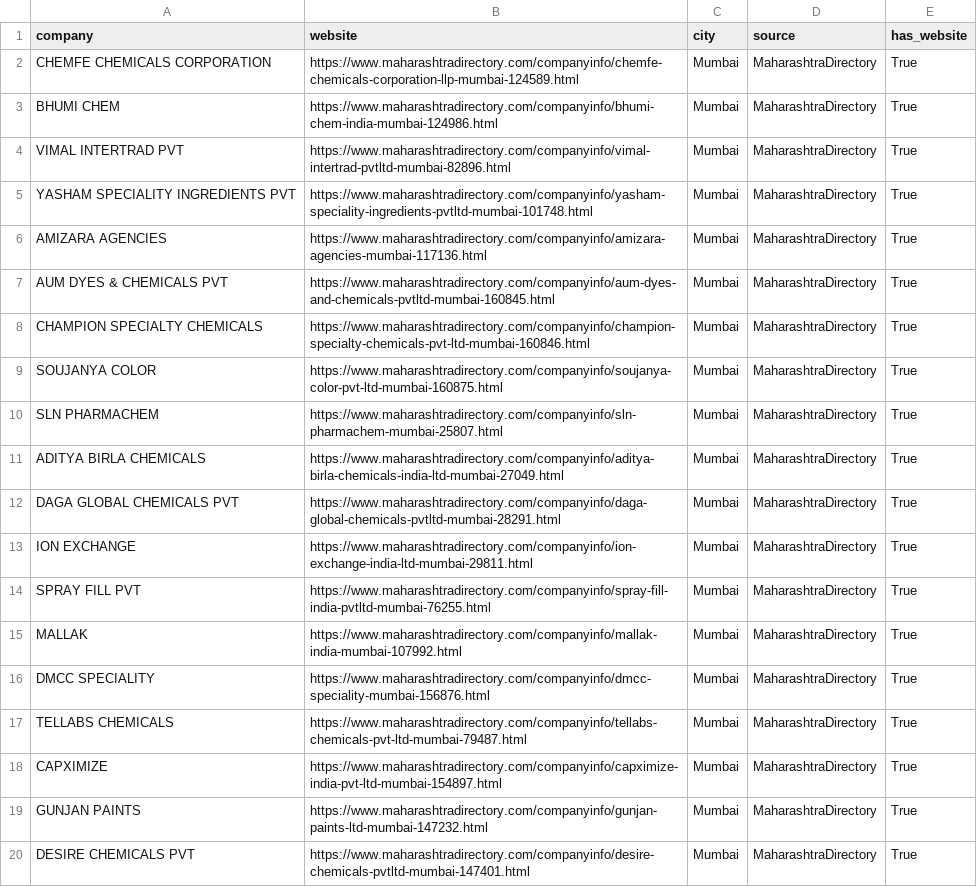
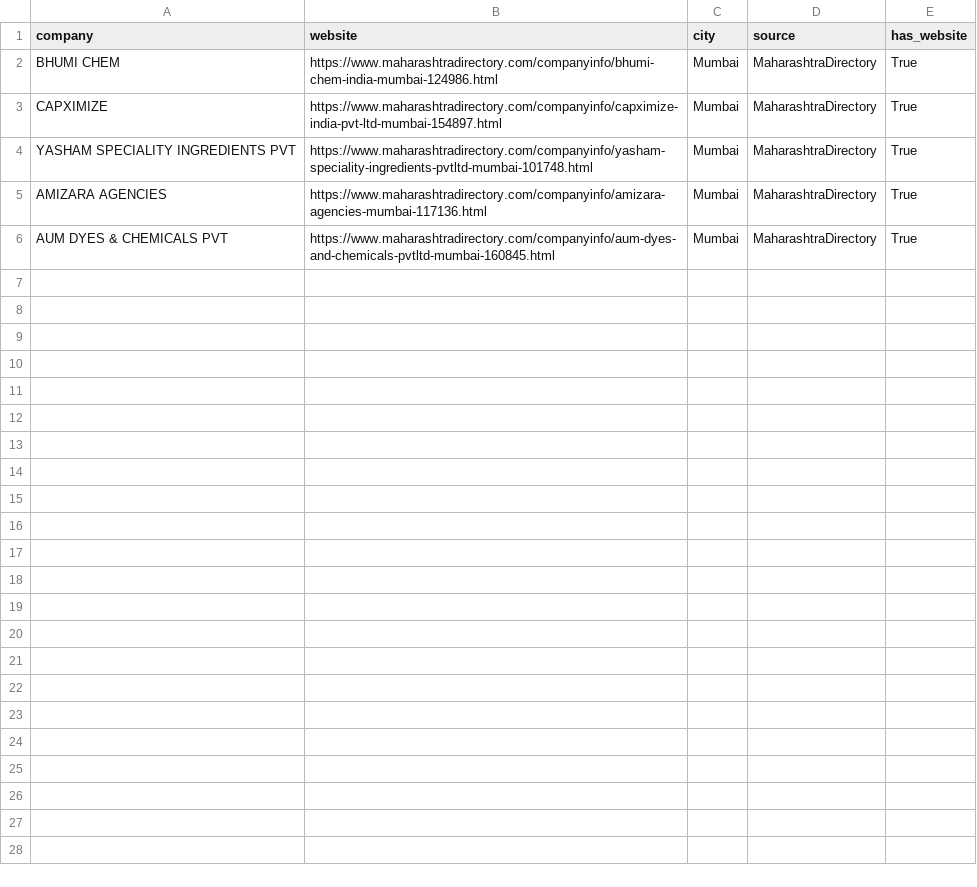
Before and after one commit to Adikun2007/Project_Business_Analytics, a CSV file: discovered_chemical_companies.csv, drawn as a sheet; only a part is shown; the diff covers the shown part only.

Commit message:
Updated and fixed issues in company pipeline

```diff
--- a/discovered_chemical_companies.csv
+++ b/discovered_chemical_companies.csv
@@ -1,5 +1,4 @@
 company,website,city,source,has_website
-CHEMFE CHEMICALS CORPORATION,https://www.maharashtradirectory.com/companyinfo/chemfe-chemicals-corporation-llp-mumbai-124589.html,Mumbai,MaharashtraDirectory,True
 BHUMI CHEM,https://www.maharashtradirectory.com/companyinfo/bhumi-chem-india-mumbai-124986.html,Mumbai,MaharashtraDirectory,True
-VIMAL INTERTRAD PVT,https://www.maharashtradirectory.com/companyinfo/vimal-intertrad-pvtltd-mumbai-82896.html,Mumbai,MaharashtraDirectory,True
+CAPXIMIZE,https://www.maharashtradirectory.com/companyinfo/capximize-india-pvt-ltd-mumbai-154897.html,Mumbai,MaharashtraDirectory,True
 YASHAM SPECIALITY INGREDIENTS PVT,https://www.maharashtradirectory.com/companyinfo/yasham-speciality-ingredients-pvtltd-mumbai-101748.html,Mumbai,MaharashtraDirectory,True
@@ -7,14 +6 @@ AMIZARA AGENCIES,https://www.maharashtradirectory.com/companyinfo/amizara-agenci
 AUM DYES & CHEMICALS PVT,https://www.maharashtradirectory.com/companyinfo/aum-dyes-and-chemicals-pvtltd-mumbai-160845.html,Mumbai,MaharashtraDirectory,True
-CHAMPION SPECIALTY CHEMICALS,https://www.maharashtradirectory.com/companyinfo/champion-specialty-chemicals-pvt-ltd-mumbai-160846.html,Mumbai,MaharashtraDirectory,True
-SOUJANYA COLOR,https://www.maharashtradirectory.com/companyinfo/soujanya-color-pvt-ltd-mumbai-160875.html,Mumbai,MaharashtraDirectory,True
-SLN PHARMACHEM,https://www.maharashtradirectory.com/companyinfo/sln-pharmachem-mumbai-25807.html,Mumbai,MaharashtraDirectory,True
-ADITYA BIRLA CHEMICALS,https://www.maharashtradirectory.com/companyinfo/aditya-birla-chemicals-india-ltd-mumbai-27049.html,Mumbai,MaharashtraDirectory,True
-DAGA GLOBAL CHEMICALS PVT,https://www.maharashtradirectory.com/companyinfo/daga-global-chemicals-pvtltd-mumbai-28291.html,Mumbai,MaharashtraDirectory,True
-ION EXCHANGE,https://www.maharashtradirectory.com/companyinfo/ion-exchange-india-ltd-mumbai-29811.html,Mumbai,MaharashtraDirectory,True
-SPRAY FILL  PVT,https://www.maharashtradirectory.com/companyinfo/spray-fill-india-pvtltd-mumbai-76255.html,Mumbai,MaharashtraDirectory,True
-MALLAK,https://www.maharashtradirectory.com/companyinfo/mallak-india-mumbai-107992.html,Mumbai,MaharashtraDirectory,True
-DMCC SPECIALITY,https://www.maharashtradirectory.com/companyinfo/dmcc-speciality-mumbai-156876.html,Mumbai,MaharashtraDirectory,True
-TELLABS CHEMICALS,https://www.maharashtradirectory.com/companyinfo/tellabs-chemicals-pvt-ltd-mumbai-79487.html,Mumbai,MaharashtraDirectory,True
-CAPXIMIZE,https://www.maharashtradirectory.com/companyinfo/capximize-india-pvt-ltd-mumbai-154897.html,Mumbai,MaharashtraDirectory,True
-GUNJAN PAINTS,https://www.maharashtradirectory.com/companyinfo/gunjan-paints-ltd-mumbai-147232.html,Mumbai,MaharashtraDirectory,True
-DESIRE CHEMICALS PVT,https://www.maharashtradirectory.com/companyinfo/desire-chemicals-pvtltd-mumbai-147401.html,Mumbai,MaharashtraDirectory,True
```
Also changed, not shown: 21 removed rows elsewhere in this file, cleaned_data.csv, 5 other files.
